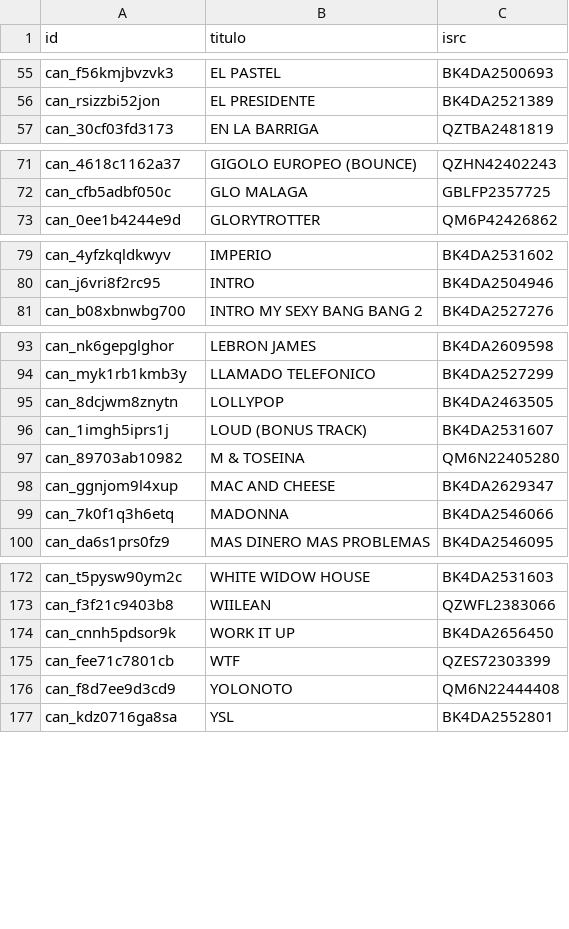
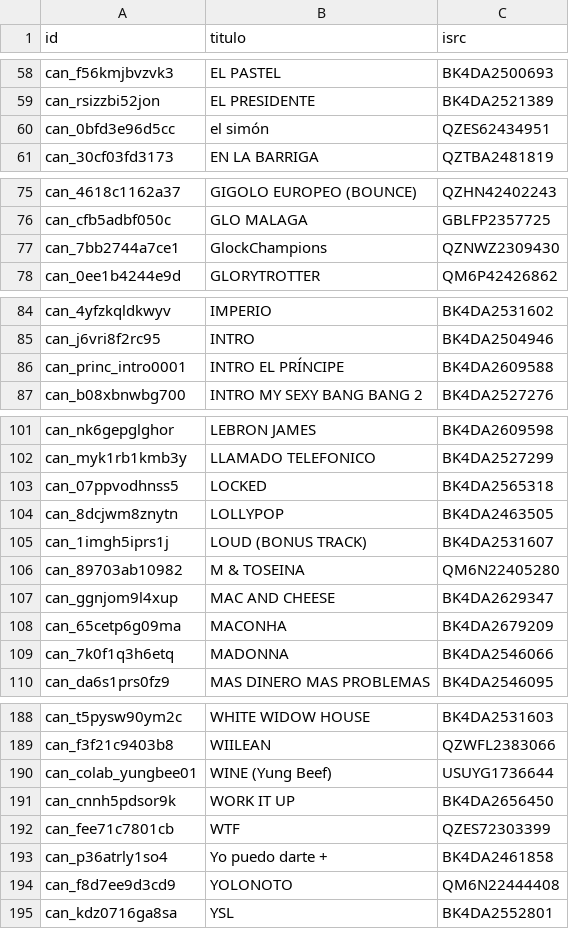
Before and after one commit to muudoooo/malomgmt, a TSV file: herramientas/umpg/catalogo_malo.tsv, drawn as a sheet; only a part is shown, gaps mark what is left out; the diff covers the shown part only.

```diff
--- a/herramientas/umpg/catalogo_malo.tsv
+++ b/herramientas/umpg/catalogo_malo.tsv
@@ -56,2 +59,3 @@ can_f56kmjbvzvk3	EL PASTEL	BK4DA2500693
 can_rsizzbi52jon	EL PRESIDENTE	BK4DA2521389
+can_0bfd3e96d5cc	el simón	QZES62434951
 can_30cf03fd3173	EN LA BARRIGA	QZTBA2481819
@@ -72,2 +76,3 @@ can_4618c1162a37	GIGOLO EUROPEO (BOUNCE)	QZHN42402243
 can_cfb5adbf050c	GLO MALAGA	GBLFP2357725
+can_7bb2744a7ce1	GlockChampions	QZNWZ2309430
 can_0ee1b4244e9d	GLORYTROTTER	QM6P42426862
@@ -80,2 +85,3 @@ can_4yfzkqldkwyv	IMPERIO	BK4DA2531602
 can_j6vri8f2rc95	INTRO	BK4DA2504946
+can_princ_intro0001	INTRO EL PRÍNCIPE	BK4DA2609588
 can_b08xbnwbg700	INTRO MY SEXY BANG BANG 2	BK4DA2527276
@@ -94,2 +102,3 @@ can_nk6gepglghor	LEBRON JAMES	BK4DA2609598
 can_myk1rb1kmb3y	LLAMADO TELEFONICO	BK4DA2527299
+can_07ppvodhnss5	LOCKED	BK4DA2565318
 can_8dcjwm8znytn	LOLLYPOP	BK4DA2463505
@@ -98,2 +107,3 @@ can_89703ab10982	M & TOSEINA	QM6N22405280
 can_ggnjom9l4xup	MAC AND CHEESE	BK4DA2629347
+can_65cetp6g09ma	MACONHA	BK4DA2679209
 can_7k0f1q3h6etq	MADONNA	BK4DA2546066
@@ -173,4 +189,6 @@ can_t5pysw90ym2c	WHITE WIDOW HOUSE	BK4DA2531603
 can_f3f21c9403b8	WIILEAN	QZWFL2383066
+can_colab_yungbee01	WINE (Yung Beef)	USUYG1736644
 can_cnnh5pdsor9k	WORK IT UP	BK4DA2656450
 can_fee71c7801cb	WTF	QZES72303399
+can_p36atrly1so4	Yo puedo darte +	BK4DA2461858
 can_f8d7ee9d3cd9	YOLONOTO	QM6N22444408
```
Also changed, not shown: 11 added rows elsewhere in this file, 2 other files.
